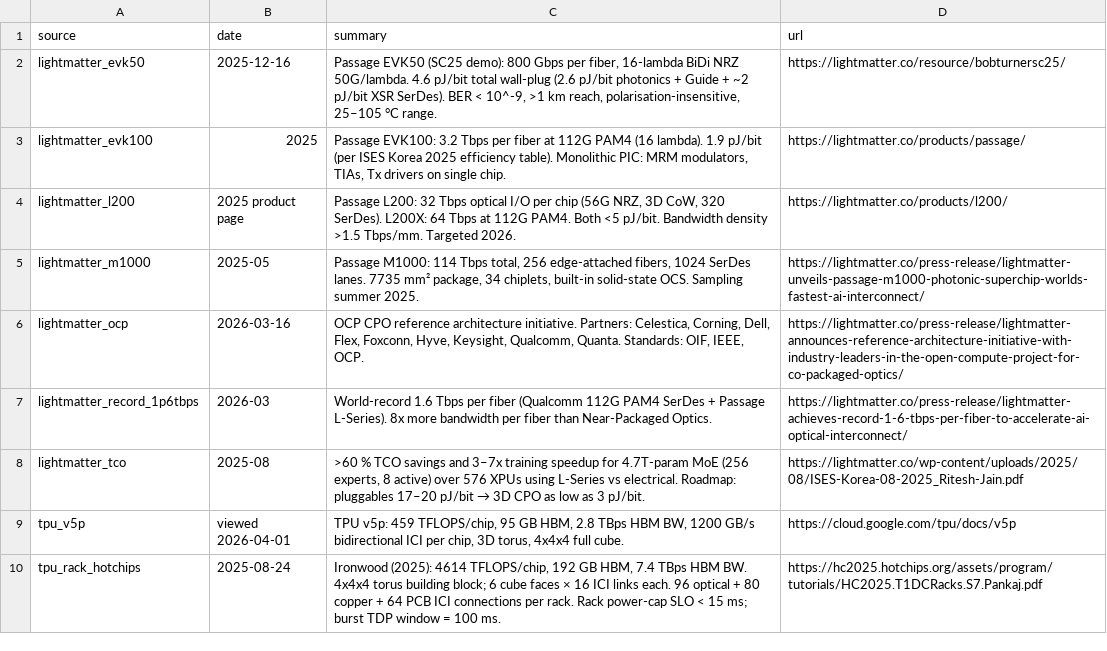
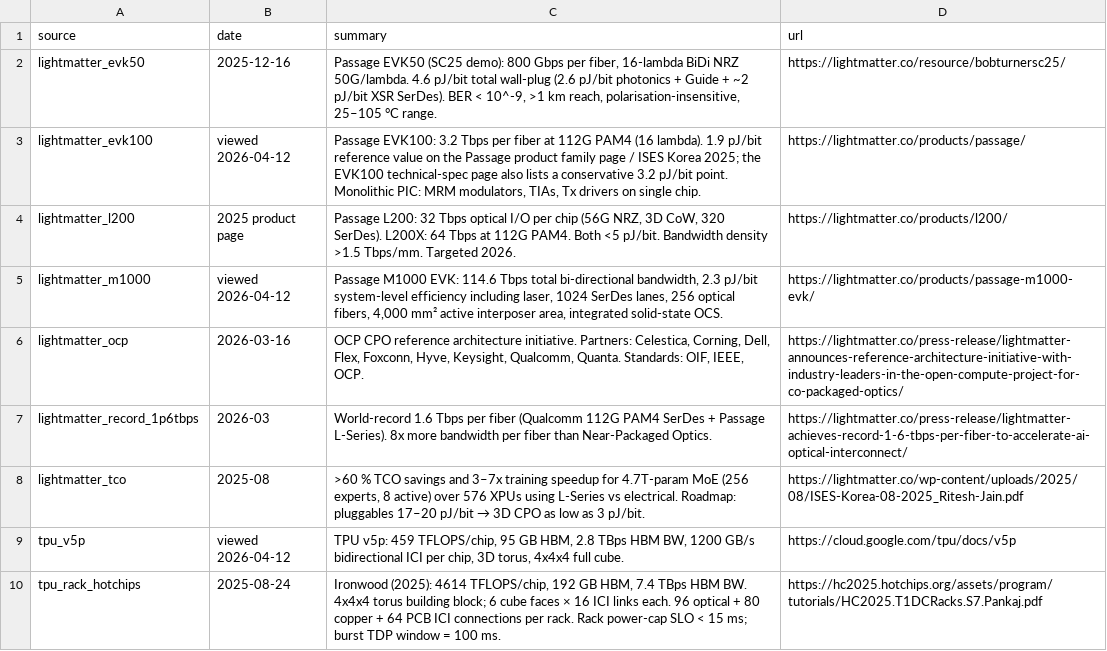
Before and after one commit to PranavSitaraman/lightmatter-accelerator, a CSV file: workspace/final_project/results/sources.csv, drawn as a sheet.

```diff
--- a/workspace/final_project/results/sources.csv
+++ b/workspace/final_project/results/sources.csv
@@ -2,5 +2,5 @@ source,date,summary,url
 lightmatter_evk50,2025-12-16,"Passage EVK50 (SC25 demo): 800 Gbps per fiber, 16-lambda BiDi NRZ 50G/lambda. 4.6 pJ/bit total wall-plug (2.6 pJ/bit photonics + Guide + ~2 pJ/bit XSR SerDes). BER < 10^-9, >1 km reach, polarisation-insensitive, 25–105 °C range.",https://lightmatter.co/resource/bobturnersc25/
-lightmatter_evk100,2025,"Passage EVK100: 3.2 Tbps per fiber at 112G PAM4 (16 lambda). 1.9 pJ/bit (per ISES Korea 2025 efficiency table). Monolithic PIC: MRM modulators, TIAs, Tx drivers on single chip.",https://lightmatter.co/products/passage/
+lightmatter_evk100,viewed 2026-04-12,"Passage EVK100: 3.2 Tbps per fiber at 112G PAM4 (16 lambda). 1.9 pJ/bit reference value on the Passage product family page / ISES Korea 2025; the EVK100 technical-spec page also lists a conservative 3.2 pJ/bit point. Monolithic PIC: MRM modulators, TIAs, Tx drivers on single chip.",https://lightmatter.co/products/passage/
 lightmatter_l200,2025 product page,"Passage L200: 32 Tbps optical I/O per chip (56G NRZ, 3D CoW, 320 SerDes). L200X: 64 Tbps at 112G PAM4. Both <5 pJ/bit. Bandwidth density >1.5 Tbps/mm. Targeted 2026.",https://lightmatter.co/products/l200/
-lightmatter_m1000,2025-05,"Passage M1000: 114 Tbps total, 256 edge-attached fibers, 1024 SerDes lanes. 7735 mm² package, 34 chiplets, built-in solid-state OCS. Sampling summer 2025.",https://lightmatter.co/press-release/lightmatter-unveils-passage-m1000-photonic-superchip-worlds-fastest-ai-interconnect/
+lightmatter_m1000,viewed 2026-04-12,"Passage M1000 EVK: 114.6 Tbps total bi-directional bandwidth, 2.3 pJ/bit system-level efficiency including laser, 1024 SerDes lanes, 256 optical fibers, 4,000 mm² active interposer area, integrated solid-state OCS.",https://lightmatter.co/products/passage-m1000-evk/
 lightmatter_ocp,2026-03-16,"OCP CPO reference architecture initiative. Partners: Celestica, Corning, Dell, Flex, Foxconn, Hyve, Keysight, Qualcomm, Quanta. Standards: OIF, IEEE, OCP.",https://lightmatter.co/press-release/lightmatter-announces-reference-architecture-initiative-with-industry-leaders-in-the-open-compute-project-for-co-packaged-optics/
@@ -8,3 +8,3 @@ lightmatter_record_1p6tbps,2026-03,World-record 1.6 Tbps per fiber (Qualcomm 112
 lightmatter_tco,2025-08,">60 % TCO savings and 3–7x training speedup for 4.7T-param MoE (256 experts, 8 active) over 576 XPUs using L-Series vs electrical. Roadmap: pluggables 17–20 pJ/bit → 3D CPO as low as 3 pJ/bit.",https://lightmatter.co/wp-content/uploads/2025/08/ISES-Korea-08-2025_Ritesh-Jain.pdf
-tpu_v5p,viewed 2026-04-01,"TPU v5p: 459 TFLOPS/chip, 95 GB HBM, 2.8 TBps HBM BW, 1200 GB/s bidirectional ICI per chip, 3D torus, 4x4x4 full cube.",https://cloud.google.com/tpu/docs/v5p
+tpu_v5p,viewed 2026-04-12,"TPU v5p: 459 TFLOPS/chip, 95 GB HBM, 2.8 TBps HBM BW, 1200 GB/s bidirectional ICI per chip, 3D torus, 4x4x4 full cube.",https://cloud.google.com/tpu/docs/v5p
 tpu_rack_hotchips,2025-08-24,"Ironwood (2025): 4614 TFLOPS/chip, 192 GB HBM, 7.4 TBps HBM BW. 4x4x4 torus building block; 6 cube faces × 16 ICI links each. 96 optical + 80 copper + 64 PCB ICI connections per rack. Rack power-cap SLO < 15 ms; burst TDP window = 100 ms.",https://hc2025.hotchips.org/assets/program/tutorials/HC2025.T1DCRacks.S7.Pankaj.pdf
```
Also changed, not shown: workspace/final_project/results/tpu_cube_case_study.csv, workspace/final_project/results/tpu_improvements.csv, 33 other files.
